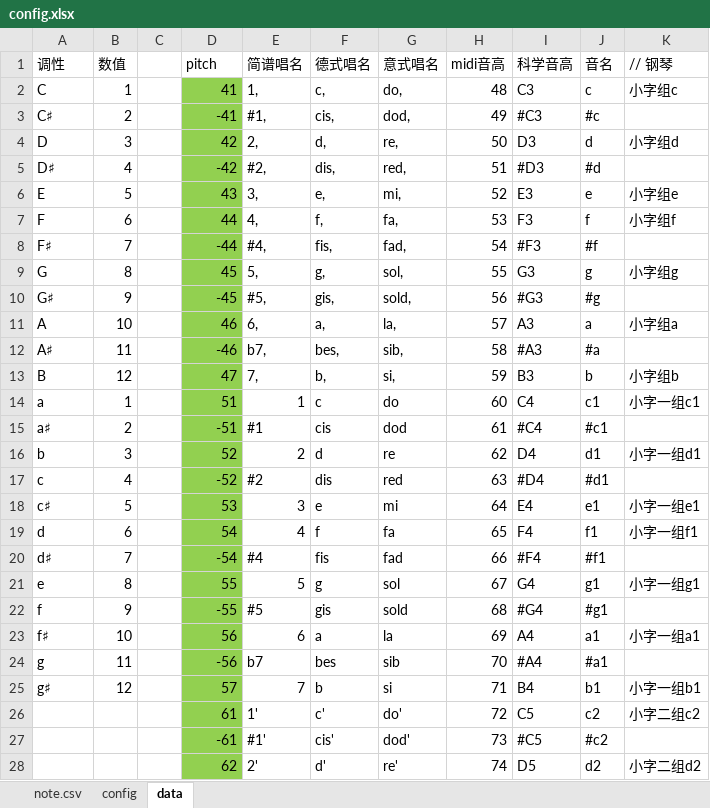
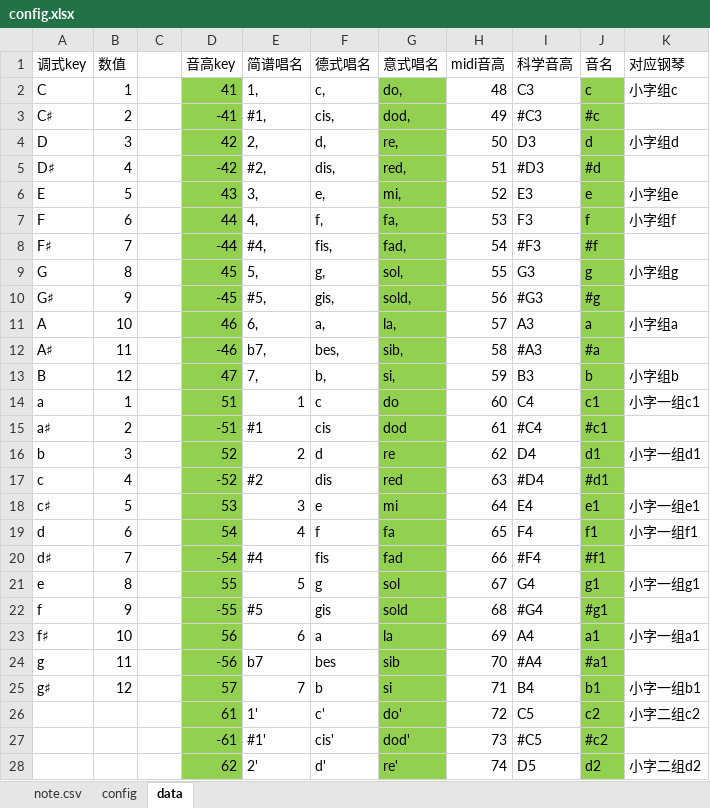
Before and after one commit to gamefang/elifgames, an Excel workbook: contents/moundofmusic/241010_tutor_compose/template/config.xlsx, sheet data, drawn as a sheet; only a part is shown; values as stored, in another font and other column widths than the file's, no borders; the diff covers the shown part only; the diff names each change by its address in the sheet, - before the commit and + after, or states it on an @@ line.

```diff
--- a/contents/moundofmusic/241010_tutor_compose/template/config.xlsx (sheet data)
+++ b/contents/moundofmusic/241010_tutor_compose/template/config.xlsx (sheet data)
-A1: 调性
+A1: 调式key
-D1: pitch
+D1: 音高key
-K1: // 钢琴
+K1: 对应钢琴
-G2:G28 fill: none
+G2:G28 fill: #92D050
-J2:J28 fill: none
+J2:J28 fill: #92D050
```
Also changed, not shown: cell formats elsewhere in this sheet, sheet config, 22 other files.
